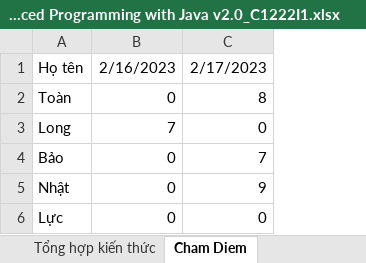
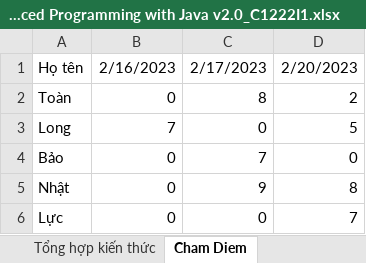
Before and after one commit to quangdangcodegym/Module2-C1222I1, an Excel workbook: [BC-JAVA-APJ] Advanced Programming with Java v2.0_C1222I1.xlsx, sheet Cham Diem, drawn as a sheet; values as stored, in another font and other column widths than the file's, no borders; the diff names each change by its address in the sheet, - before the commit and + after, or states it on an @@ line.

```diff
--- a/[BC-JAVA-APJ] Advanced Programming with Java v2.0_C1222I1.xlsx (sheet Cham Diem)
+++ b/[BC-JAVA-APJ] Advanced Programming with Java v2.0_C1222I1.xlsx (sheet Cham Diem)
+column D, rows 1-6: 2/20/2023 | 2 | 5 | 0 | 8 | 7
```
Also changed, not shown: 16 other files.
